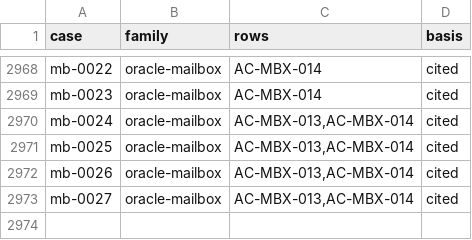
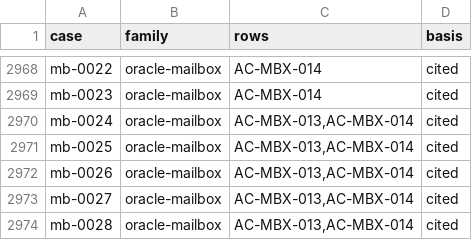
Before and after one commit to getsyntegrity/rakka, a TSV file: cases/coverage.tsv, drawn as a sheet; only a part is shown, gaps mark what is left out.

```diff
--- a/cases/coverage.tsv
+++ b/cases/coverage.tsv
@@ -2973 +2973,2 @@ mb-0026	oracle-mailbox	AC-MBX-013,AC-MBX-014	cited
 mb-0027	oracle-mailbox	AC-MBX-013,AC-MBX-014	cited
+mb-0028	oracle-mailbox	AC-MBX-013,AC-MBX-014	cited
```
Also changed, not shown: cases/oracle-case-ids.tsv, cases/oracle-only/mailbox-cases.tsv, 17 other files.
